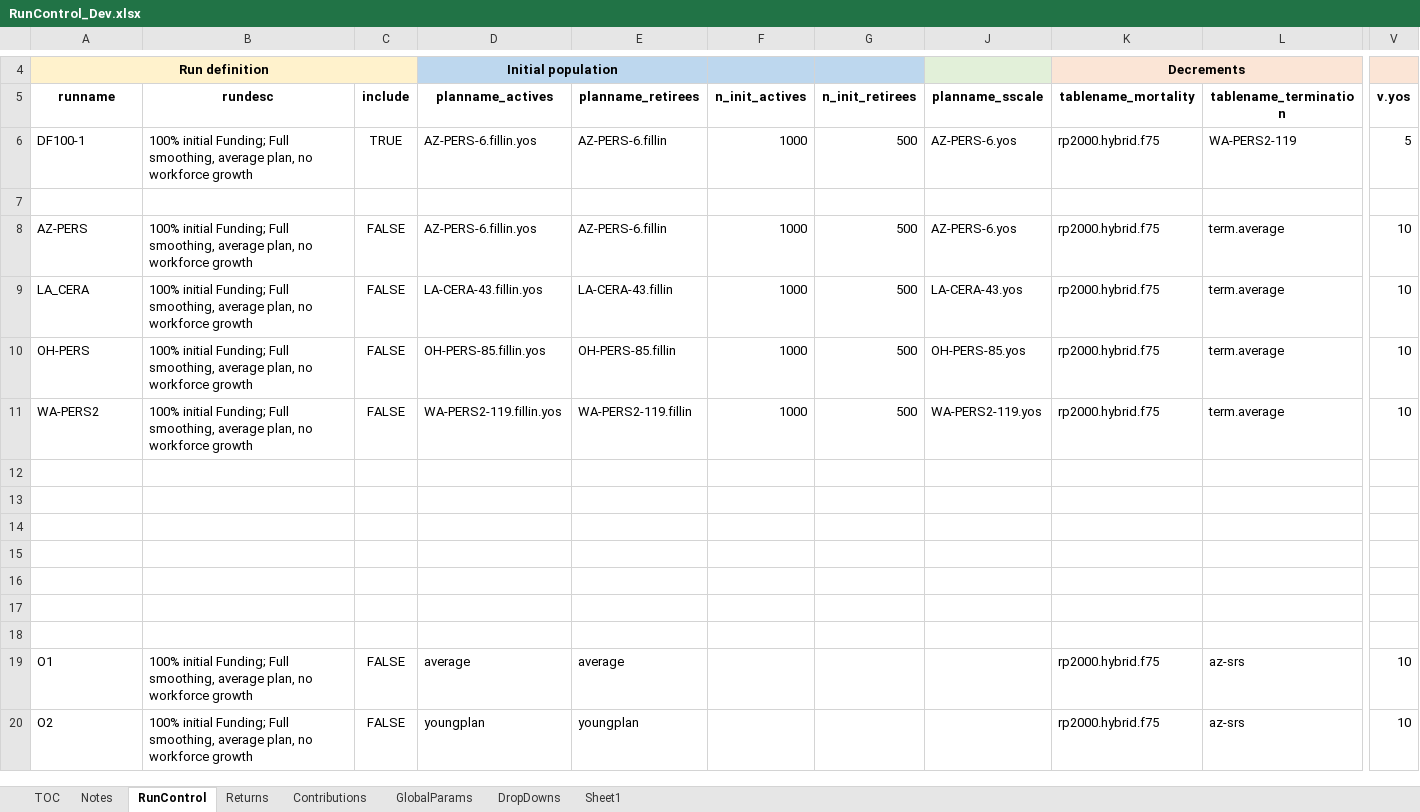
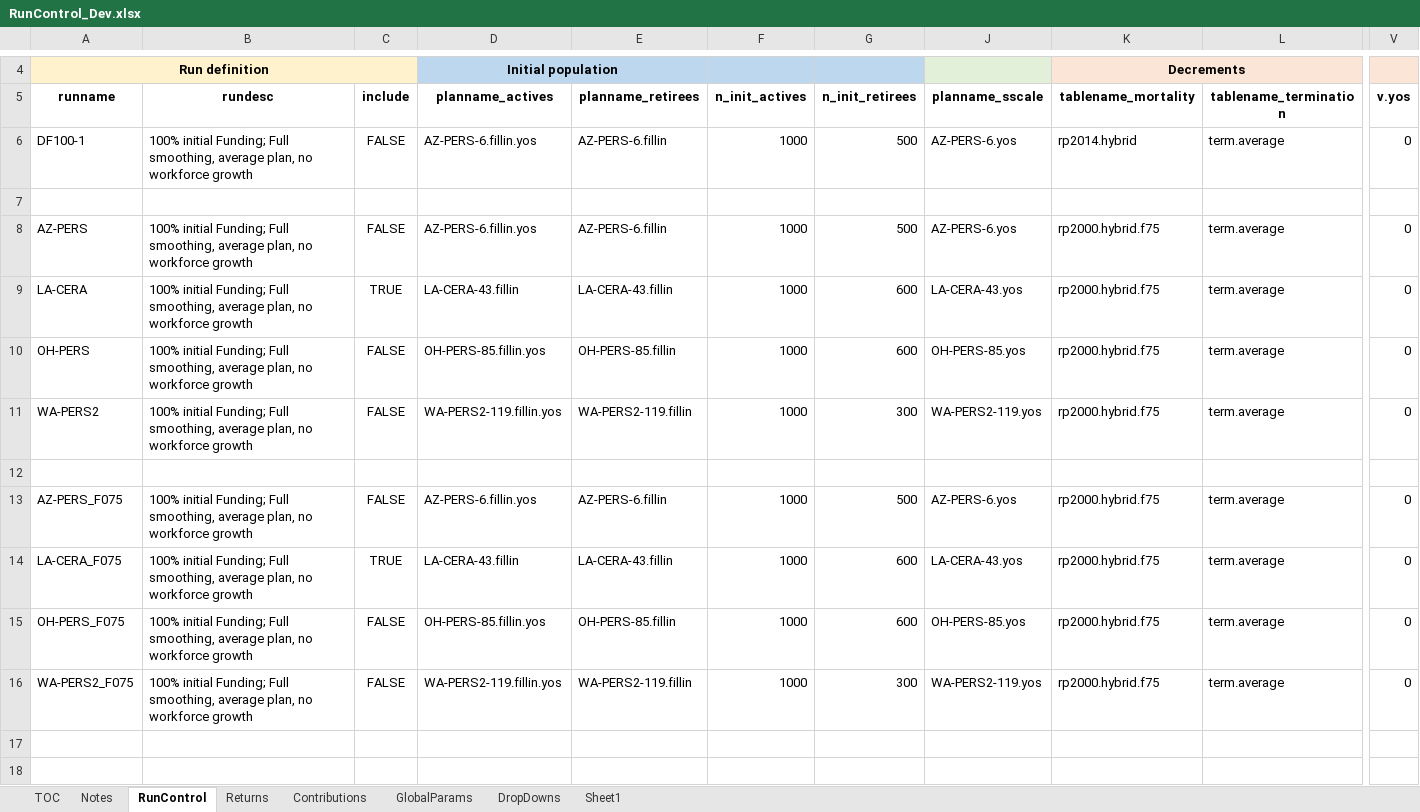
Before and after one commit to yimengyin16/Model_Main, an Excel workbook: IO_Dev/RunControl_Dev.xlsx, sheet RunControl, drawn as a sheet; only a part is shown, gaps mark what is left out; the shorter side is filled out with more unchanged rows; values as stored, in another font and other column widths than the file's, no borders; rows hold the shown columns only; the diff names each change by its address in the sheet, - before the commit and + after, or states it on an @@ line.

```diff
--- a/IO_Dev/RunControl_Dev.xlsx (sheet RunControl)
+++ b/IO_Dev/RunControl_Dev.xlsx (sheet RunControl)
-C6 (include): TRUE
+C6 (include): FALSE
-K6 (tablename_mortality): rp2000.hybrid.f75
+K6 (tablename_mortality): rp2014.hybrid
-L6 (tablename_termination): WA-PERS2-119
+L6 (tablename_termination): term.average
-V6 (v.yos): 5
+V6 (v.yos): 0
-V8:V11 (v.yos): 10
+V8:V11 (v.yos): 0
-A9 (runname): LA_CERA
+A9 (runname): LA-CERA
-C9 (include): FALSE
+C9 (include): TRUE
-D9 (planname_actives): LA-CERA-43.fillin.yos
+D9 (planname_actives): LA-CERA-43.fillin
-G9:G10 (n_init_retirees): 500
+G9:G10 (n_init_retirees): 600
-G11 (n_init_retirees): 500
+G11 (n_init_retirees): 300
-row 13: (empty)
+row 13: AZ-PERS_F075 | 100% initial Funding; Full smoothing, average plan, no workforce growth | FALSE | AZ-PERS-6.fillin.yos | AZ-PERS-6.fillin | 1000 | 500 | AZ-PERS-6.yos | rp2000.hybrid.f75 | term.average | 0
-row 14: (empty)
+row 14: LA-CERA_F075 | 100% initial Funding; Full smoothing, average plan, no workforce growth | TRUE | LA-CERA-43.fillin | LA-CERA-43.fillin | 1000 | 600 | LA-CERA-43.yos | rp2000.hybrid.f75 | term.average | 0
+row 15: OH-PERS_F075 | 100% initial Funding; Full smoothing, average plan, no workforce growth | FALSE | OH-PERS-85.fillin.yos | OH-PERS-85.fillin | 1000 | 600 | OH-PERS-85.yos | rp2000.hybrid.f75 | term.average | 0
+row 16: WA-PERS2_F075 | 100% initial Funding; Full smoothing, average plan, no workforce growth | FALSE | WA-PERS2-119.fillin.yos | WA-PERS2-119.fillin | 1000 | 300 | WA-PERS2-119.yos | rp2000.hybrid.f75 | term.average | 0
```
Also changed, not shown: sheet GlobalParams, hidden cells, 6 other files.
